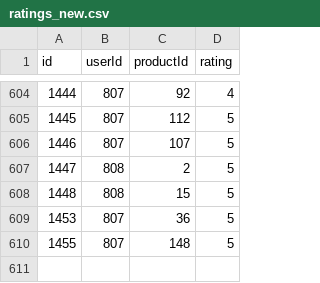
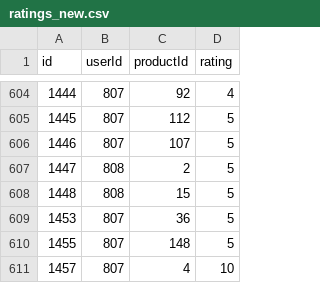
Before and after one commit to trung3ky/back-end, a CSV file: data/ratings_new.csv, drawn as a sheet; only a part is shown, gaps mark what is left out.

```diff
--- a/data/ratings_new.csv
+++ b/data/ratings_new.csv
@@ -610 +610,2 @@ id,userId,productId,rating
 1455,807,148,5
+1457,807,4,10
```
Also changed, not shown: 1 other file.
